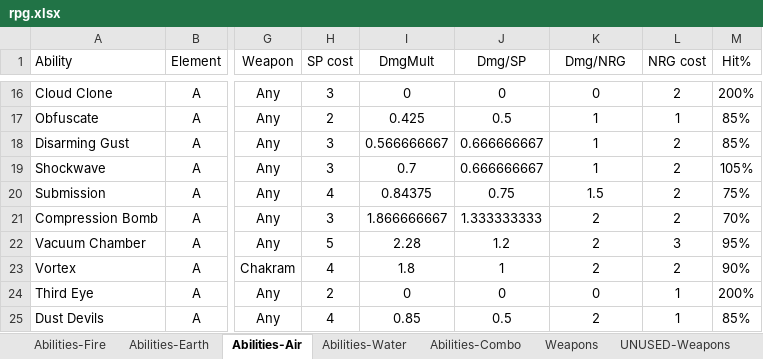
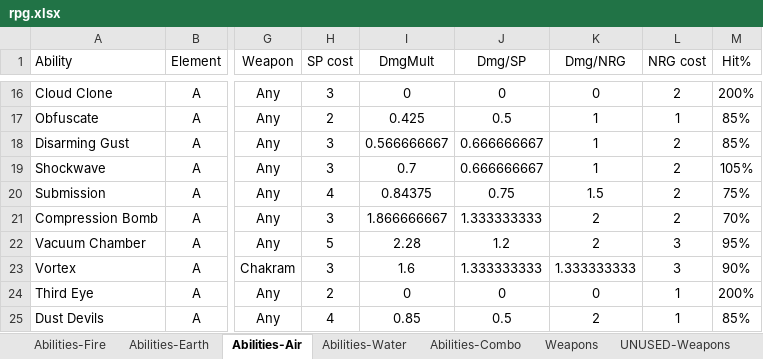
Before and after one commit to eyeCube/gladius-et-scutum, an Excel workbook: rpg.xlsx, sheet Abilities-Air, drawn as a sheet; only a part is shown, gaps mark what is left out; values as stored, in another font and other column widths than the file's, no borders; conditional formats not drawn; the diff names each change by its address in the sheet, - before the commit and + after, or states it on an @@ line.

```diff
--- a/rpg.xlsx (sheet Abilities-Air)
+++ b/rpg.xlsx (sheet Abilities-Air)
-H23 (SP cost): 4
+H23 (SP cost): 3
-I23 (DmgMult): 1.8
+I23 (DmgMult): 1.6
-J23 (Dmg/SP): 1
+J23 (Dmg/SP): 1.333333333
-K23 (Dmg/NRG): 2
+K23 (Dmg/NRG): 1.333333333
-L23 (NRG cost): 2
+L23 (NRG cost): 3
```
Also changed, not shown: sheet Abilities-Earth, sheet Abilities-Fire, sheet Abilities-Water, formulas that keep their value, 3 other files.
